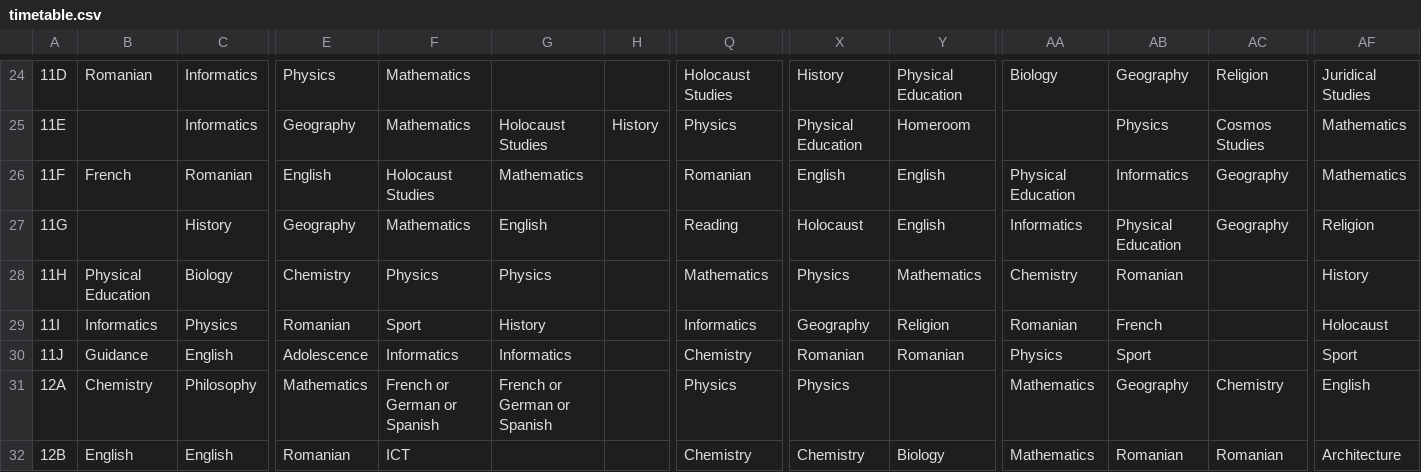
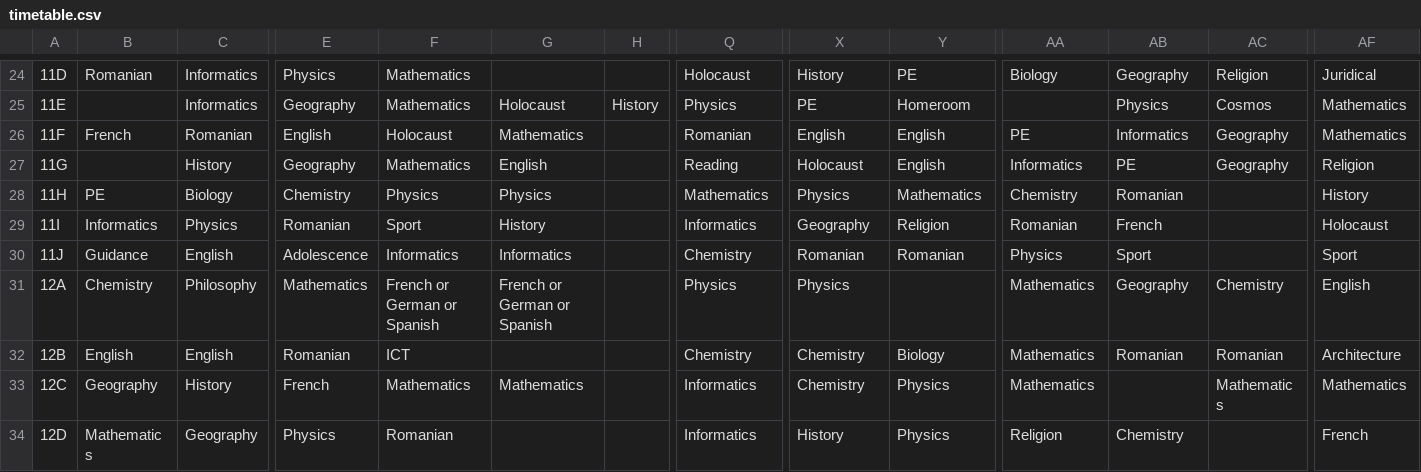
Before and after one commit to LID1234/Paddington, a CSV file: timetable.csv, drawn as a sheet; only a part is shown, gaps mark what is left out; the shorter side is filled out with more unchanged rows; the diff covers the shown part only; the diff names each change by its address in the sheet, - before the commit and + after, or states it on an @@ line.

```diff
--- a/timetable.csv
+++ b/timetable.csv
-Q24: Holocaust Studies
+Q24: Holocaust
-Y24: Physical Education
+Y24: PE
-AF24: Juridical Studies
+AF24: Juridical
-G25: Holocaust Studies
+G25: Holocaust
-X25: Physical Education
+X25: PE
-AC25: Cosmos Studies
+AC25: Cosmos
-F26: Holocaust Studies
+F26: Holocaust
-AA26: Physical Education
+AA26: PE
-AB27: Physical Education
+AB27: PE
-B28: Physical Education
+B28: PE
```
Also changed, not shown: 32 edited cells elsewhere in this file, highschool_info.csv, 3 other files.
